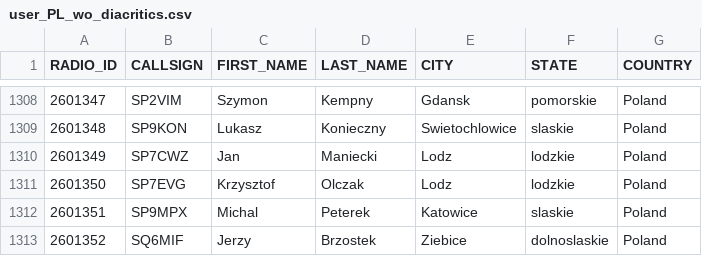
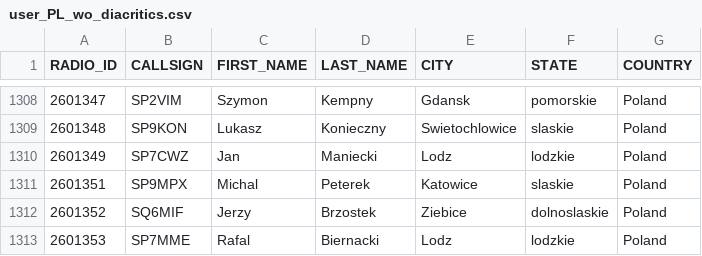
Before and after one commit to walczakkamil/dmr_users, a CSV file: user_PL_wo_diacritics.csv, drawn as a sheet; only a part is shown, gaps mark what is left out; the shorter side is filled out with more unchanged rows.

Commit message:
Updated: 2023-06-09-01-00

```diff
--- a/user_PL_wo_diacritics.csv
+++ b/user_PL_wo_diacritics.csv
@@ -1310,3 +1310,2 @@ RADIO_ID,CALLSIGN,FIRST_NAME,LAST_NAME,CITY,STATE,COUNTRY
 2601349,SP7CWZ,Jan,Maniecki,Lodz,lodzkie,Poland
-2601350,SP7EVG,Krzysztof,Olczak,Lodz ,lodzkie,Poland
 2601351,SP9MPX,Michal,Peterek,Katowice,slaskie,Poland
```
